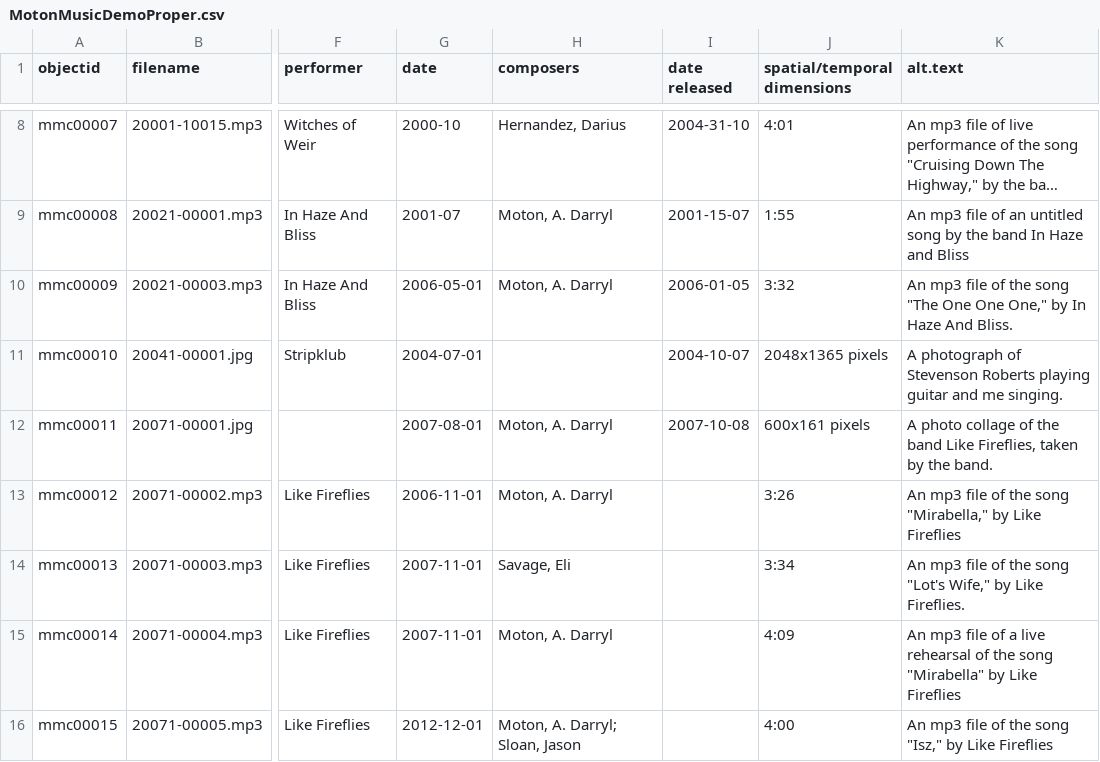
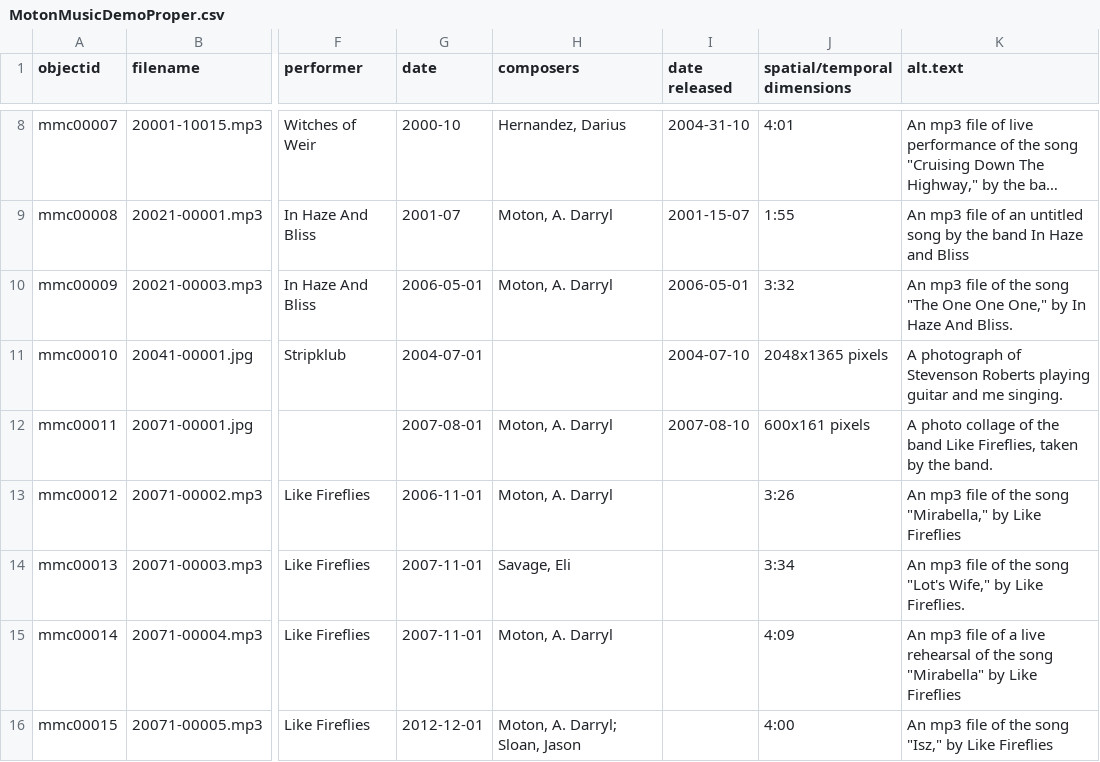
Before and after one commit to darrylmoton/motonmusic, a CSV file: _data/MotonMusicDemoProper.csv, drawn as a sheet; only a part is shown, gaps mark what is left out; long unchanged cells end in …; the diff covers the shown part only; the diff names each change by its address in the sheet, - before the commit and + after, or states it on an @@ line.

```diff
--- a/_data/MotonMusicDemoProper.csv
+++ b/_data/MotonMusicDemoProper.csv
-I10 (date released): 2006-01-05
+I10 (date released): 2006-05-01
-I11 (date released): 2004-10-07
+I11 (date released): 2004-07-10
-I12 (date released): 2007-10-08
+I12 (date released): 2007-08-10
```
Also changed, not shown: 1 removed row and 4 edited cells elsewhere in this file, 17 other files.
